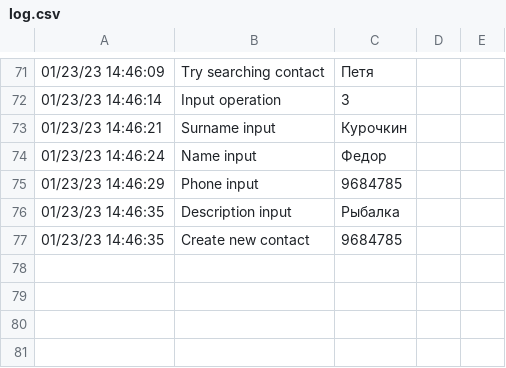
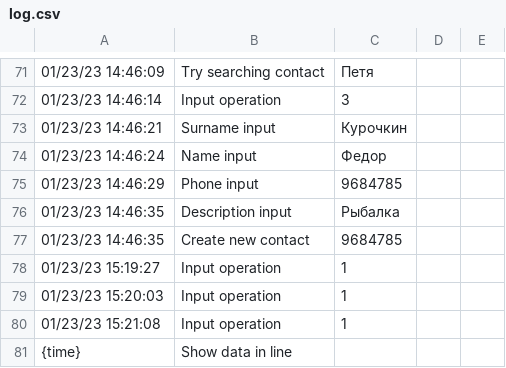
Before and after one commit to JuliaRyzhova/Home_Work_Python, a CSV file: HomeWork_7/log.csv, drawn as a sheet; only a part is shown, gaps mark what is left out.

```diff
--- a/HomeWork_7/log.csv
+++ b/HomeWork_7/log.csv
@@ -77 +77,5 @@
 01/23/23 14:46:35; Create new contact; 9684785
+01/23/23 15:19:27; Input operation; 1
+01/23/23 15:20:03; Input operation; 1
+01/23/23 15:21:08; Input operation; 1
+{time}; Show data in line;
```
Also changed, not shown: 1 other file.
